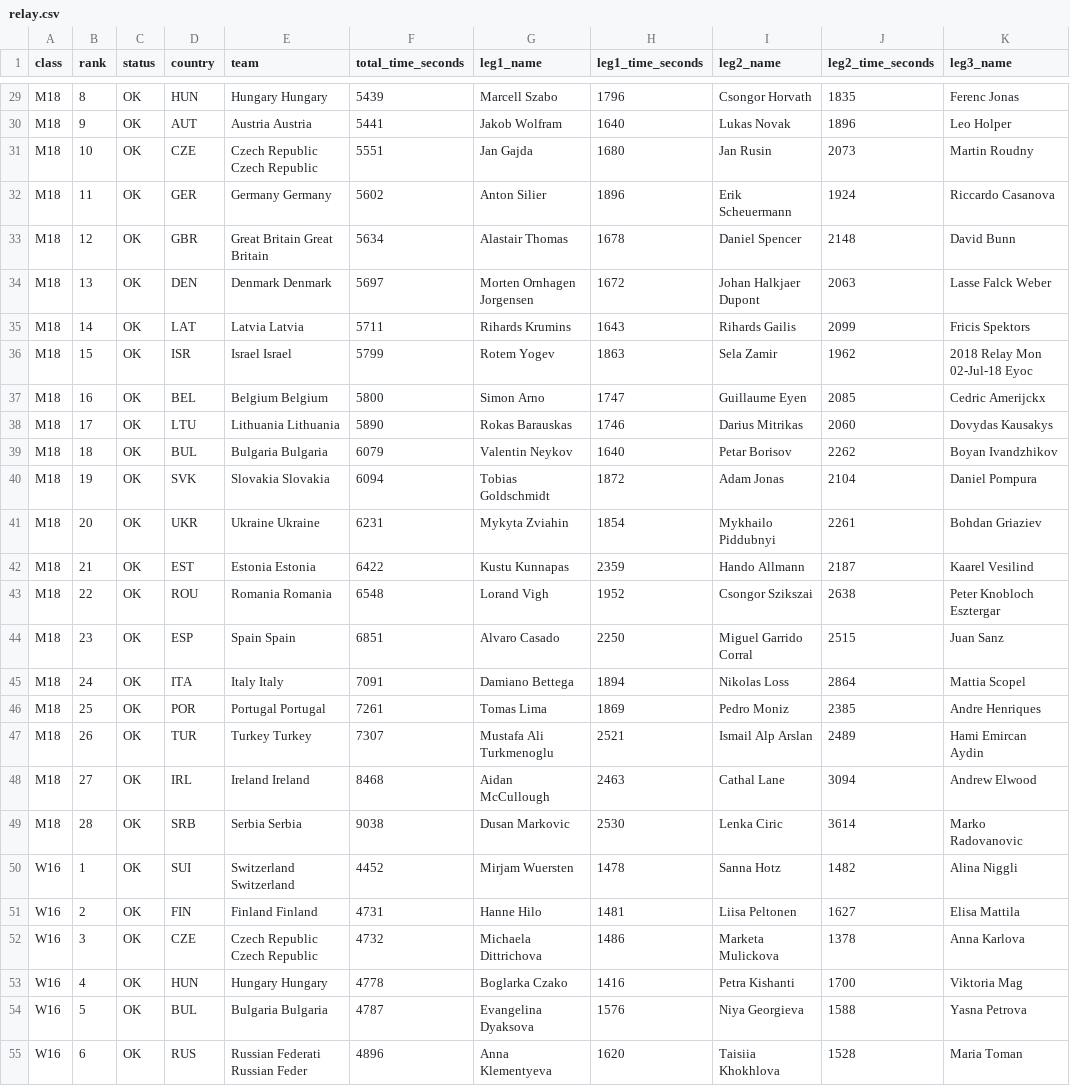
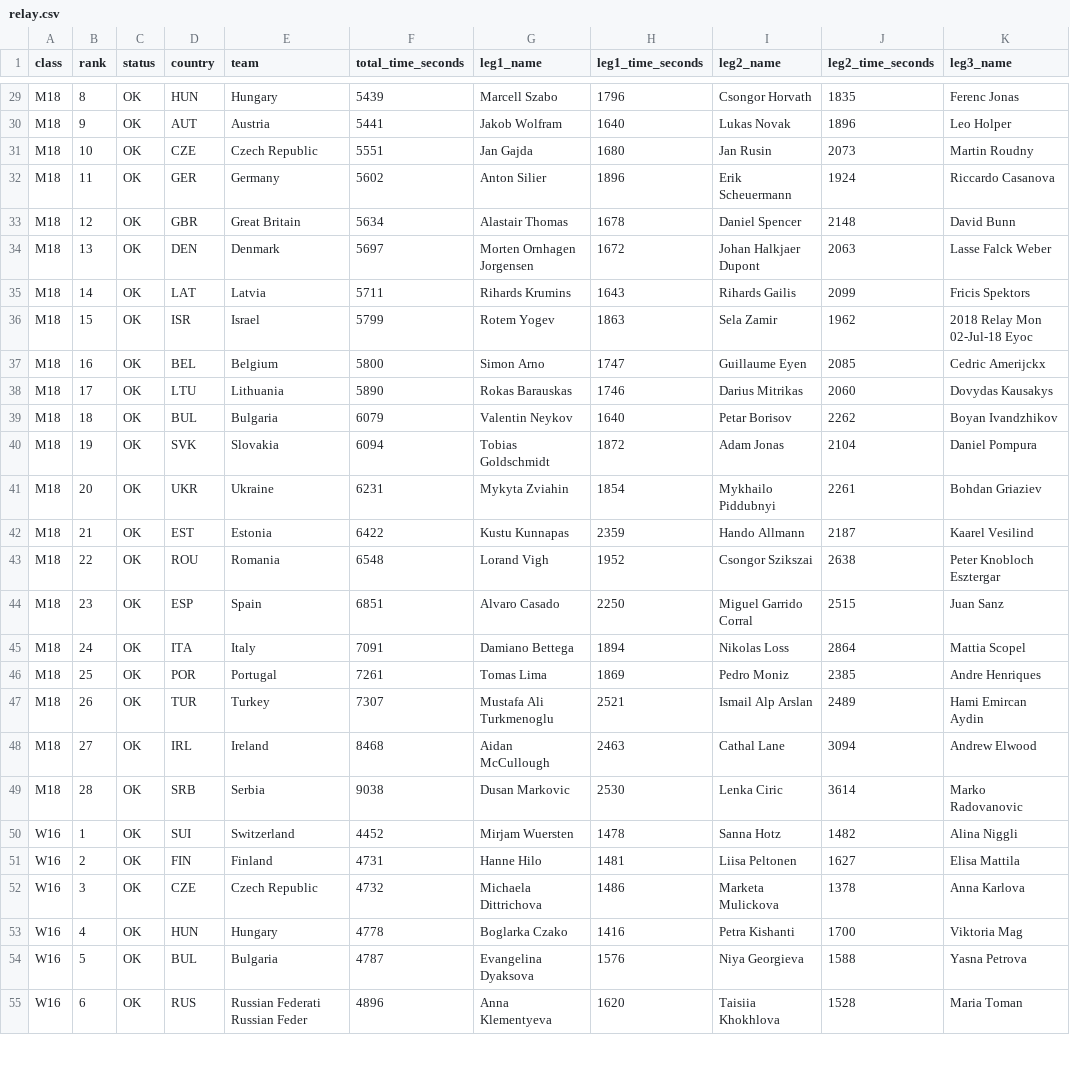
Before and after one commit to klemenkenda/eyoc-archive, a CSV file: results/2018/relay.csv, drawn as a sheet; only a part is shown, gaps mark what is left out; the diff covers the shown part only; the diff names each change by its address in the sheet, - before the commit and + after, or states it on an @@ line.

```diff
--- a/results/2018/relay.csv
+++ b/results/2018/relay.csv
-E29 (team): Hungary Hungary
+E29 (team): Hungary
-E30 (team): Austria Austria
+E30 (team): Austria
-E31 (team): Czech Republic Czech Republic
+E31 (team): Czech Republic
-E32 (team): Germany Germany
+E32 (team): Germany
-E33 (team): Great Britain Great Britain
+E33 (team): Great Britain
-E34 (team): Denmark Denmark
+E34 (team): Denmark
-E35 (team): Latvia Latvia
+E35 (team): Latvia
-E36 (team): Israel Israel
+E36 (team): Israel
-E37 (team): Belgium Belgium
+E37 (team): Belgium
-E38 (team): Lithuania Lithuania
+E38 (team): Lithuania
-E39 (team): Bulgaria Bulgaria
+E39 (team): Bulgaria
-E40 (team): Slovakia Slovakia
+E40 (team): Slovakia
-E41 (team): Ukraine Ukraine
+E41 (team): Ukraine
-E42 (team): Estonia Estonia
+E42 (team): Estonia
-E43 (team): Romania Romania
+E43 (team): Romania
-E44 (team): Spain Spain
+E44 (team): Spain
-E45 (team): Italy Italy
+E45 (team): Italy
-E46 (team): Portugal Portugal
+E46 (team): Portugal
-E47 (team): Turkey Turkey
+E47 (team): Turkey
-E48 (team): Ireland Ireland
+E48 (team): Ireland
-E49 (team): Serbia Serbia
+E49 (team): Serbia
-E50 (team): Switzerland Switzerland
+E50 (team): Switzerland
-E51 (team): Finland Finland
+E51 (team): Finland
-E52 (team): Czech Republic Czech Republic
+E52 (team): Czech Republic
-E53 (team): Hungary Hungary
+E53 (team): Hungary
-E54 (team): Bulgaria Bulgaria
+E54 (team): Bulgaria
```
Also changed, not shown: 61 edited cells elsewhere in this file, results/2023/relay.csv, results/2024/relay.csv, 8 other files.
